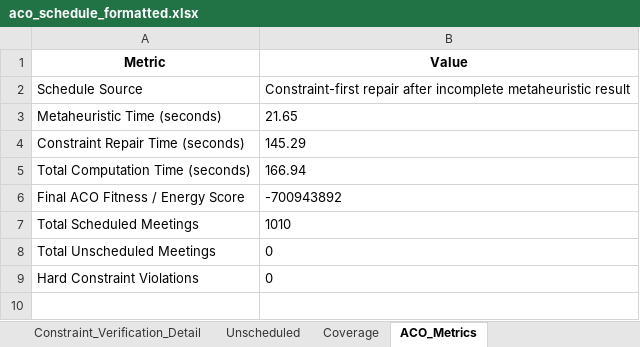
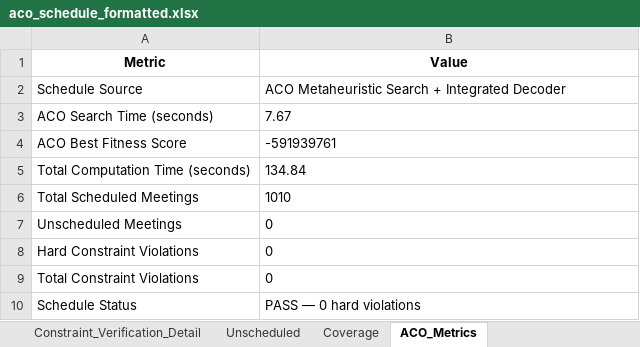
Before and after one commit to seiixin/Scheduler-R, an Excel workbook: outputs/aco_schedule_formatted.xlsx, sheet ACO_Metrics, drawn as a sheet; values as stored, in another font and other column widths than the file's, no borders; removed rows and columns are numbered as before the commit, all else as after; the diff names each change by its address in the sheet, - before the commit and + after, or states it on an @@ line.

```diff
--- a/outputs/aco_schedule_formatted.xlsx (sheet ACO_Metrics)
+++ b/outputs/aco_schedule_formatted.xlsx (sheet ACO_Metrics)
-B2 (Value): Constraint-first repair after incomplete metaheuristic result
+B2 (Value): ACO Metaheuristic Search + Integrated Decoder
-row 3: Metaheuristic Time (seconds) | 21.65
-row 4: Constraint Repair Time (seconds) | 145.29
+row 3: ACO Search Time (seconds) | 7.67
+row 4: ACO Best Fitness Score | -591939761
-B5 (Value): 166.94
+B5 (Value): 134.84
-row 6: Final ACO Fitness / Energy Score | -700943892
-A7 (Metric): Total Unscheduled Meetings
+A7 (Metric): Unscheduled Meetings
+row 9: Total Constraint Violations | 0
+row 10: Schedule Status | PASS — 0 hard violations
```
Also changed, not shown: outputs/sa_schedule_formatted.xlsx, 14 other files.
